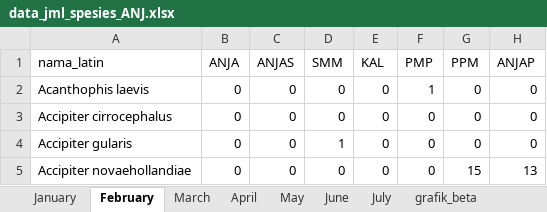
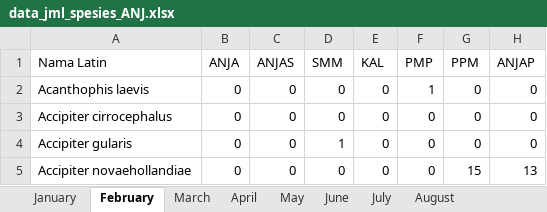
Before and after one commit to robbybinsar/Konservasi_ANJ, an Excel workbook: Diversity_measures/indeks_kehati/data_jml_spesies_ANJ.xlsx, sheet February, drawn as a sheet; only a part is shown; values as stored, in another font and other column widths than the file's, no borders; table styles not drawn; the diff names each change by its address in the sheet, - before the commit and + after, or states it on an @@ line.

```diff
--- a/Diversity_measures/indeks_kehati/data_jml_spesies_ANJ.xlsx (sheet February)
+++ b/Diversity_measures/indeks_kehati/data_jml_spesies_ANJ.xlsx (sheet February)
+sheet tab: August
-A1: nama_latin
+A1: Nama Latin
```
Also changed, not shown: sheet grafik_keanekaragaman, sheet grafik_kemerataan, sheet grafik_kekayaan, sheet March, sheet May, sheet June, 4 more sheets, other sheet tabs, pattern_match/pattern_match.xlsx, pattern_match/pattern_match_flora.xlsx, 17 other files.
